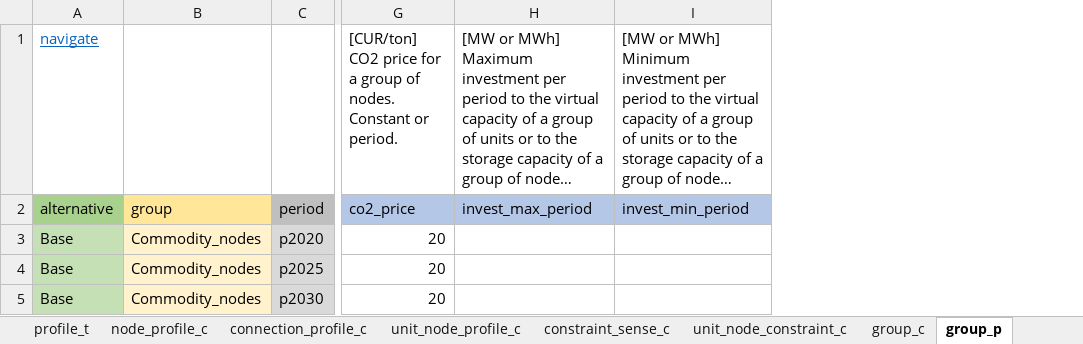
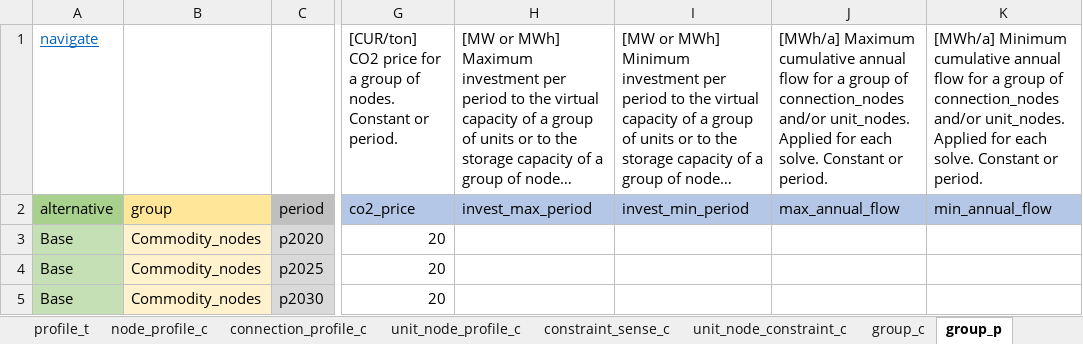
Before and after one commit to irena-flextool/flextool, an Excel workbook: FlexTool3_import_template.xlsx, sheet group_p, drawn as a sheet; only a part is shown, gaps mark what is left out; long unchanged cells end in …; values as stored, in another font and other column widths than the file's, no borders; the diff names each change by its address in the sheet, - before the commit and + after, or states it on an @@ line.

```diff
--- a/FlexTool3_import_template.xlsx (sheet group_p)
+++ b/FlexTool3_import_template.xlsx (sheet group_p)
+column J, rows 1-2: [MWh/a] Maximum cumulative annual flow for a group of connection_nodes and/or unit_nodes. Applied for each solve. Constant or period. | max_annual_flow
+column K, rows 1-2: [MWh/a] Minimum cumulative annual flow for a group of connection_nodes and/or unit_nodes. Applied for each solve. Constant or period. | min_annual_flow
```
Also changed, not shown: sheet group_c, sheet scenario, 4 other files.
